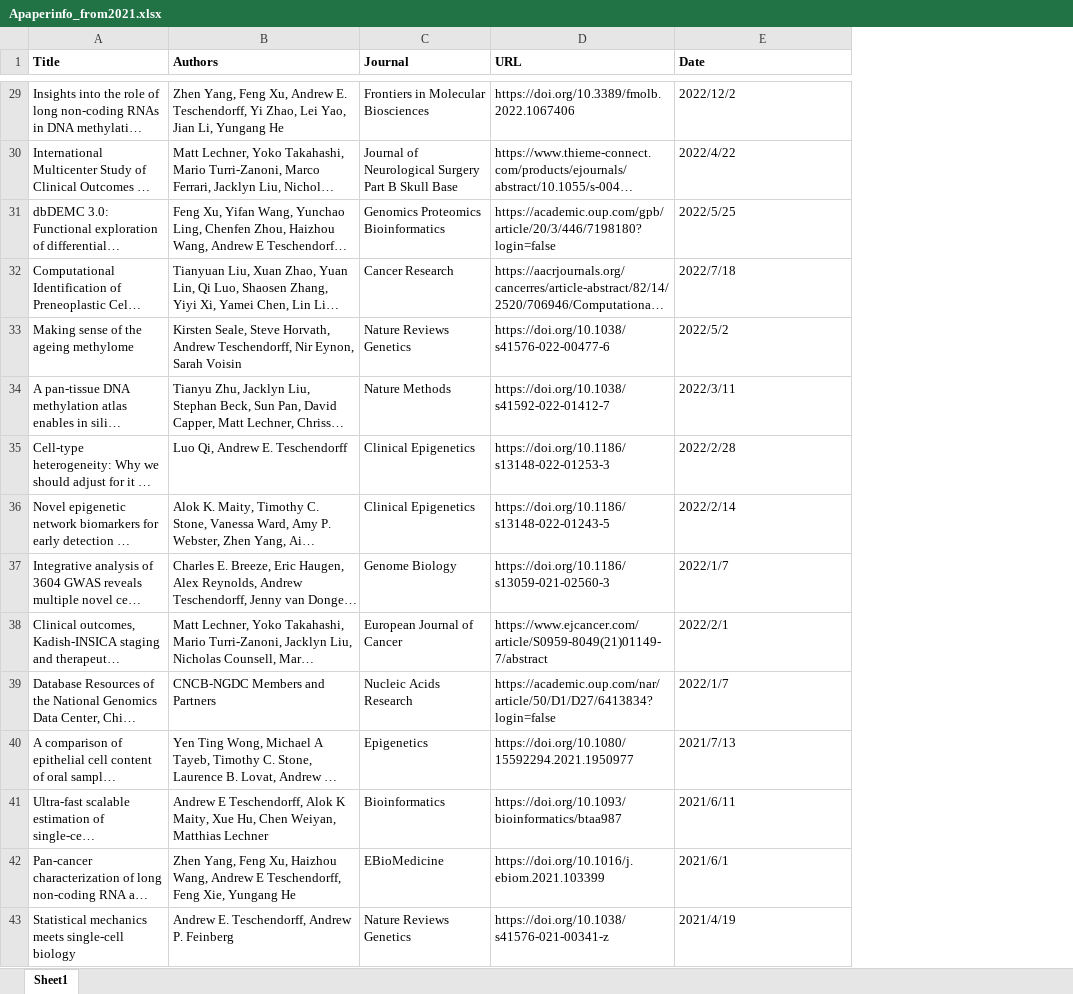
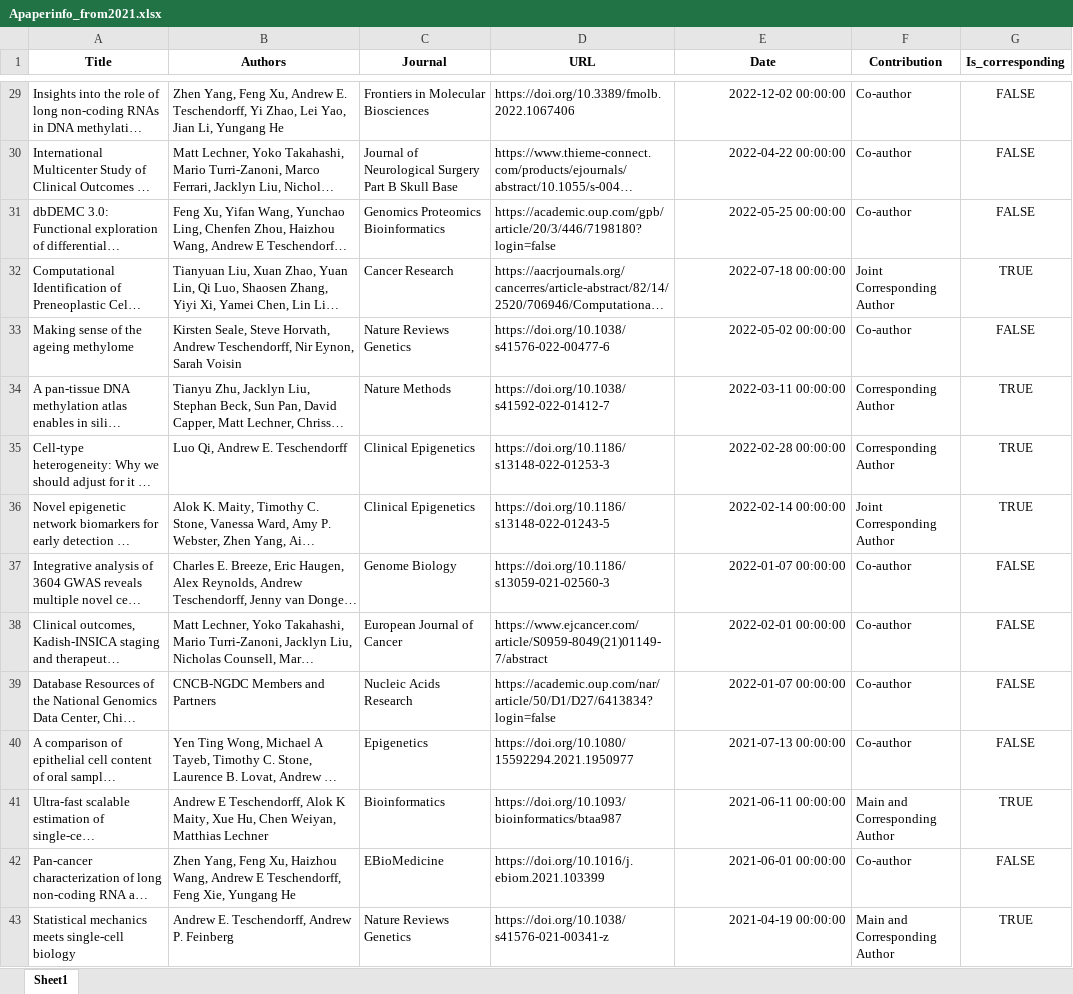
Before and after one commit to aet21/aet21.github.io, an Excel workbook: papers/Apaperinfo_from2021.xlsx, sheet Sheet1, drawn as a sheet; only a part is shown, gaps mark what is left out; long unchanged cells end in …; values as stored, in another font and other column widths than the file's, no borders; the diff covers the shown part only; the diff names each change by its address in the sheet, - before the commit and + after, or states it on an @@ line.

Commit message:
Update Papers page with distinguish between corresponding or not

```diff
--- a/papers/Apaperinfo_from2021.xlsx (sheet Sheet1)
+++ b/papers/Apaperinfo_from2021.xlsx (sheet Sheet1)
+column F (Contribution), rows 29-43: Co-author | Co-author | Co-author | Joint Corresponding Author | Co-author | Corresponding Author | Corresponding Author | Joint Corresponding Author | Co-author | Co-author | Co-author | Co-author | Main and Corresponding Author | Co-author | Main and Corresponding Author
+column G (Is_corresponding), rows 29-43: FALSE | FALSE | FALSE | TRUE | FALSE | TRUE | TRUE | TRUE | FALSE | FALSE | FALSE | FALSE | TRUE | FALSE | TRUE
-A1:E1 alignment: left
+A1:E1 alignment: center
-E29:E43 alignment: left
+E29:E43 alignment: right
-E29 (Date): 2022/12/2
+E29 (Date): 2022-12-02 00:00:00
-E30 (Date): 2022/4/22
+E30 (Date): 2022-04-22 00:00:00
-E31 (Date): 2022/5/25
+E31 (Date): 2022-05-25 00:00:00
-E32 (Date): 2022/7/18
+E32 (Date): 2022-07-18 00:00:00
-E33 (Date): 2022/5/2
+E33 (Date): 2022-05-02 00:00:00
-E34 (Date): 2022/3/11
+E34 (Date): 2022-03-11 00:00:00
-E35 (Date): 2022/2/28
+E35 (Date): 2022-02-28 00:00:00
-E36 (Date): 2022/2/14
+E36 (Date): 2022-02-14 00:00:00
-E37 (Date): 2022/1/7
+E37 (Date): 2022-01-07 00:00:00
-E38 (Date): 2022/2/1
+E38 (Date): 2022-02-01 00:00:00
-E39 (Date): 2022/1/7
+E39 (Date): 2022-01-07 00:00:00
-E40 (Date): 2021/7/13
+E40 (Date): 2021-07-13 00:00:00
-E41 (Date): 2021/6/11
+E41 (Date): 2021-06-11 00:00:00
-E42 (Date): 2021/6/1
+E42 (Date): 2021-06-01 00:00:00
-E43 (Date): 2021/4/19
+E43 (Date): 2021-04-19 00:00:00
```
Also changed, not shown: 27 edited cells and cell formats elsewhere in this sheet, 49 other files.
